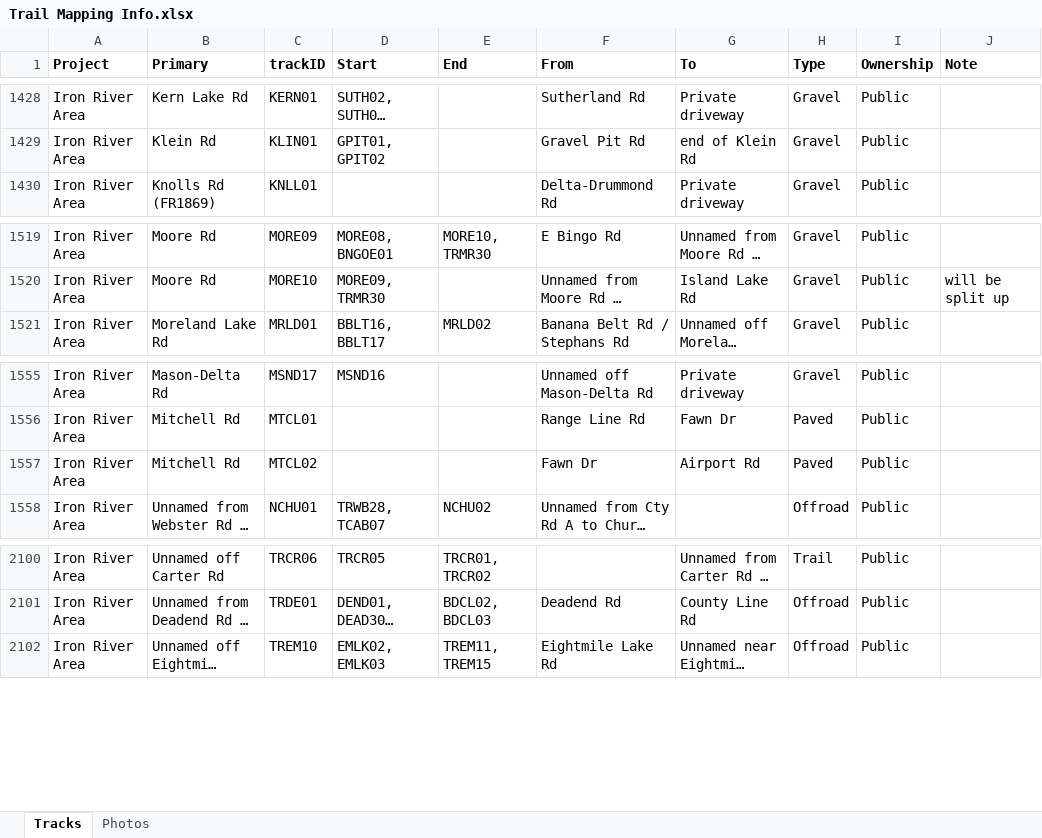
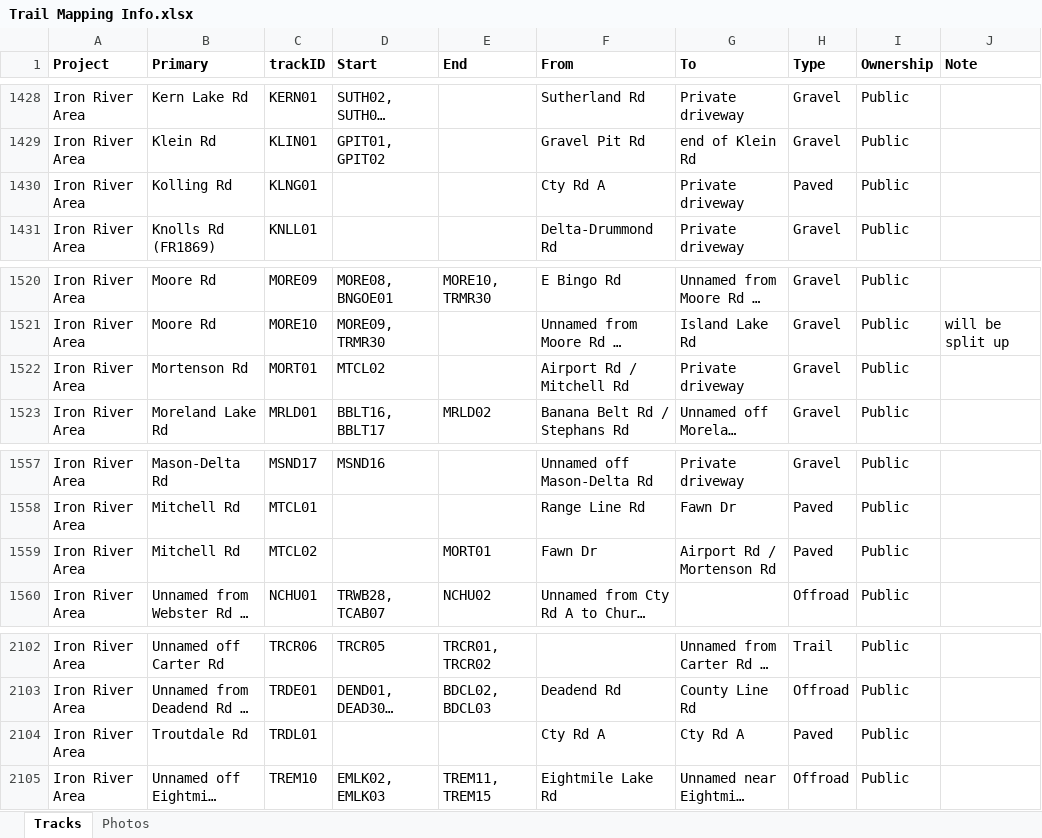
Before and after one commit to droglenc/MAPPING, an Excel workbook: Data/Trail Mapping Info.xlsx, sheet Tracks, drawn as a sheet; only a part is shown, gaps mark what is left out; long unchanged cells end in …; values as stored, in another font and other column widths than the file's, no borders; addresses are those after the commit; the diff names each change by its address in the sheet, - before the commit and + after, or states it on an @@ line.

```diff
--- a/Data/Trail Mapping Info.xlsx (sheet Tracks)
+++ b/Data/Trail Mapping Info.xlsx (sheet Tracks)
+row 1430: Iron River Area | Kolling Rd | KLNG01 |  |  | Cty Rd A | Private driveway | Paved | Public
+row 1522: Iron River Area | Mortenson Rd | MORT01 | MTCL02 |  | Airport Rd / Mitchell Rd | Private driveway | Gravel | Public
-E1559 (End): (empty)
+E1559 (End): MORT01
-G1559 (To): Airport Rd
+G1559 (To): Airport Rd / Mortenson Rd
+row 2104: Iron River Area | Troutdale Rd | TRDL01 |  |  | Cty Rd A | Cty Rd A | Paved | Public
```
Also changed, not shown: 11 other files.
